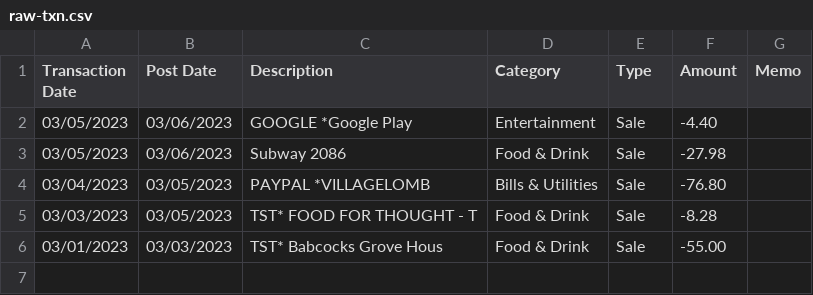
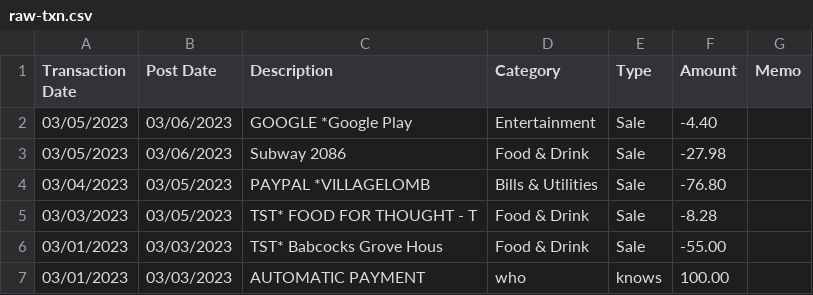
Before and after one commit to smullins7/budgeting, a CSV file: example_data/raw-txn.csv, drawn as a sheet; the diff names each change by its address in the sheet, - before the commit and + after, or states it on an @@ line.

```diff
--- a/example_data/raw-txn.csv
+++ b/example_data/raw-txn.csv
+row 7: 03/01/2023 | 03/03/2023 | AUTOMATIC PAYMENT | who | knows | 100.00
```
Also changed, not shown: 3 other files.
